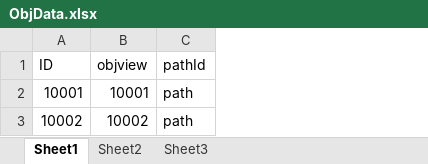
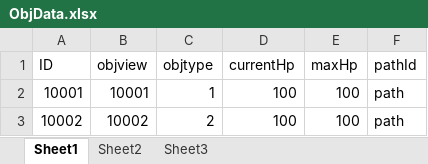
Before and after one commit to mainhc/TableControl, an Excel workbook: Bin/cehuaxlsx/ObjData.xlsx, sheet Sheet1, drawn as a sheet; values as stored, in another font and other column widths than the file's, no borders; the diff names each change by its address in the sheet, - before the commit and + after, or states it on an @@ line.

```diff
--- a/Bin/cehuaxlsx/ObjData.xlsx (sheet Sheet1)
+++ b/Bin/cehuaxlsx/ObjData.xlsx (sheet Sheet1)
+column C (objtype), rows 2-3: 1 | 2
+column D (currentHp), rows 2-3: 100 | 100
+column E (maxHp), rows 2-3: 100 | 100
```
Also changed, not shown: Bin/cehuaxlsx/ObjView.xlsx, 2 other files.
